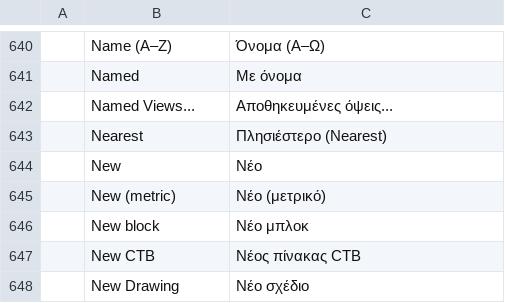
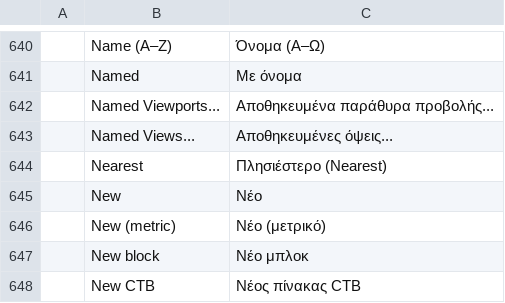
Before and after one commit to AICodeForgedev/cadaddy, a TSV file: crates/ui-egui/src/i18n/el.tsv, drawn as a sheet; only a part is shown, gaps mark what is left out; the shorter side is filled out with more unchanged rows; the diff names each change by its address in the sheet, - before the commit and + after, or states it on an @@ line.

Commit message:
View: Viewports > Named Viewports... lists, restores and deletes saved viewport configurations
-VPORTS saved, restored and deleted named model space viewport
configurations, and MVIEW Restore placed one in a layout, but View >
Viewports > Named Viewports... had no command. The new command
vports.named runs from the menu item. Typed or from the menu it opens
the Named Viewports dialog: the saved configurations, a preview of the
selected one's tiles, and in the Model tab the name of the configuration
whose tiles are where the Model tab's are, else *Active. Restore shows
the configuration in the Model tab, and in a layout it starts MVIEW
Restore with the name, which asks for the corners. Delete deletes the
saved configuration. The JSON form takes {name?, delete?, p1?, p2?,
layout?}, and without a name it returns the configurations and the
current one.

Catalog rows for the new menu label are added in all 15 languages. In
docs/gaps.md, U11 is narrowed, and F15, U11 and F21 no longer list MVIEW
Restore (#633) or PURGE of multiline styles, which are on main.
docs/parity-checklist.md is regenerated with cargo xtask parity.

(cherry picked from commit 7d0d475a; Named Viewports dialog and commands (new module; tests moved from tests/it/))

```diff
--- a/crates/ui-egui/src/i18n/el.tsv
+++ b/crates/ui-egui/src/i18n/el.tsv
+row 642:  | Named Viewports... | Αποθηκευμένα παράθυρα προβολής...
```
Also changed, not shown: crates/ui-egui/src/i18n/ar.tsv, crates/ui-egui/src/i18n/es.tsv, 17 other files.
